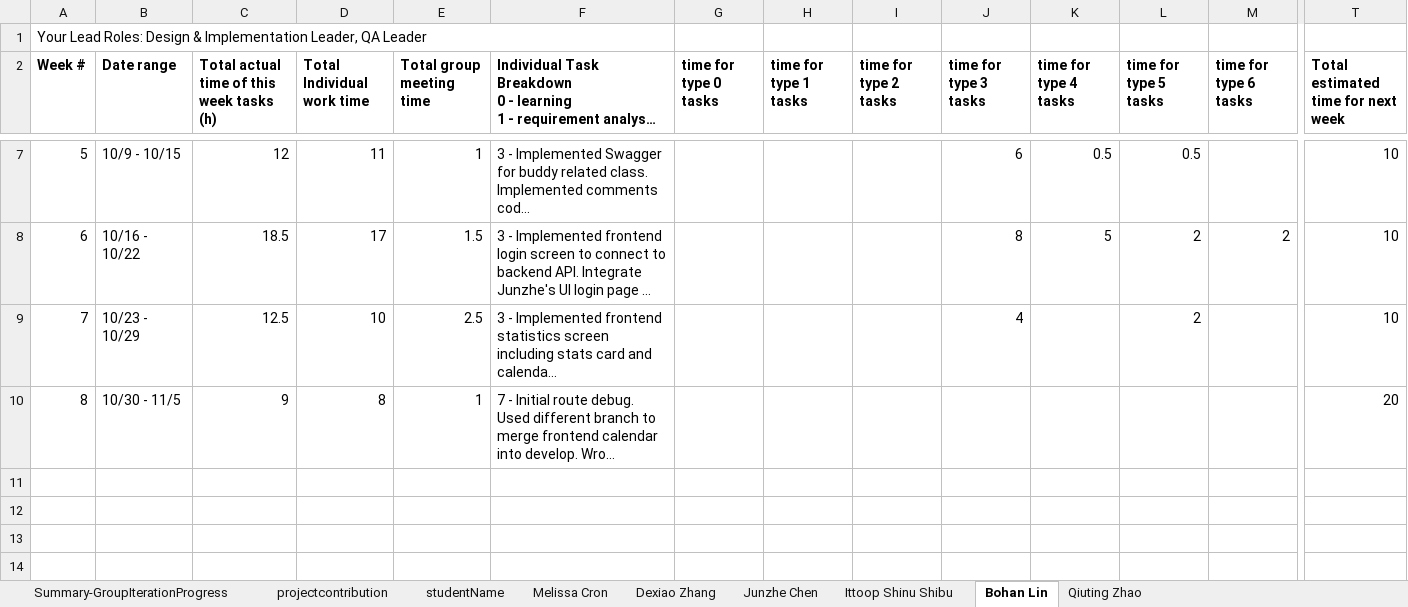
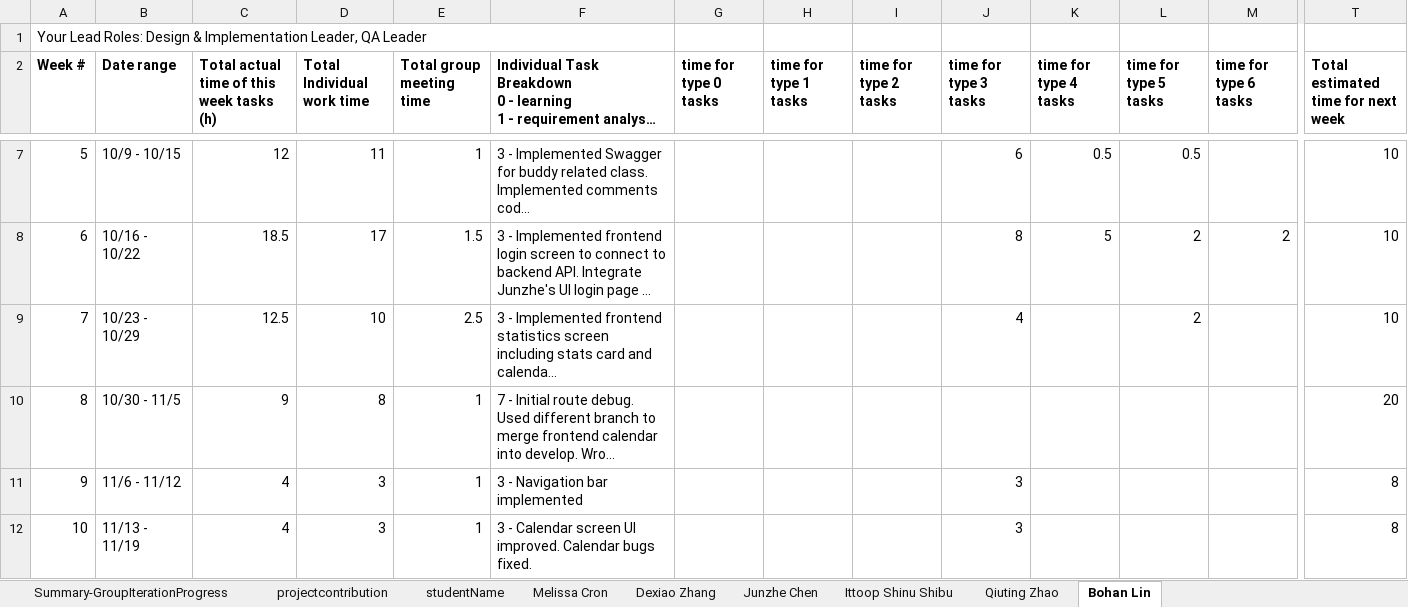
Before and after one commit to BUMETCS673/cs673f25a2project-cs673a2f25team3, an Excel workbook: doc/CS673_ProgressReport_team3.xlsx, sheet Bohan Lin, drawn as a sheet; only a part is shown, gaps mark what is left out; long unchanged cells end in …; values as stored, in another font and other column widths than the file's, no borders; charts and pictures not drawn; rows hold the shown columns only; the diff covers the shown part only; the diff names each change by its address in the sheet, - before the commit and + after, or states it on an @@ line.

```diff
--- a/doc/CS673_ProgressReport_team3.xlsx (sheet Bohan Lin)
+++ b/doc/CS673_ProgressReport_team3.xlsx (sheet Bohan Lin)
@@ sheet tab order changed: Summary-GroupIterationProgress | projectcontribution | studentName | Melissa Cron | Dexiao Zhang | Junzhe Chen | Ittoop Shinu Shibu | Qiuting Zhao | Bohan Lin @@
+row 11: 9 | 11/6 - 11/12 | 4 | 3 | 1 | 3 - Navigation bar implemented |  |  |  | 3 |  |  |  | 8
+row 12: 10 | 11/13 - 11/19 | 4 | 3 | 1 | 3 - Calendar screen UI improved. Calendar bugs fixed. |  |  |  | 3 |  |  |  | 8
```
Also changed, not shown: 2 added rows elsewhere in this sheet, sheet Melissa Cron, sheet Qiuting Zhao, sheet projectcontribution, sheet Ittoop Shinu Shibu, sheet Dexiao Zhang, sheet Junzhe Chen, 1 more sheet, formulas that keep their value, charts or pictures, doc/CS673_SPPP_RiskManagement.xlsx, 6 other files.
